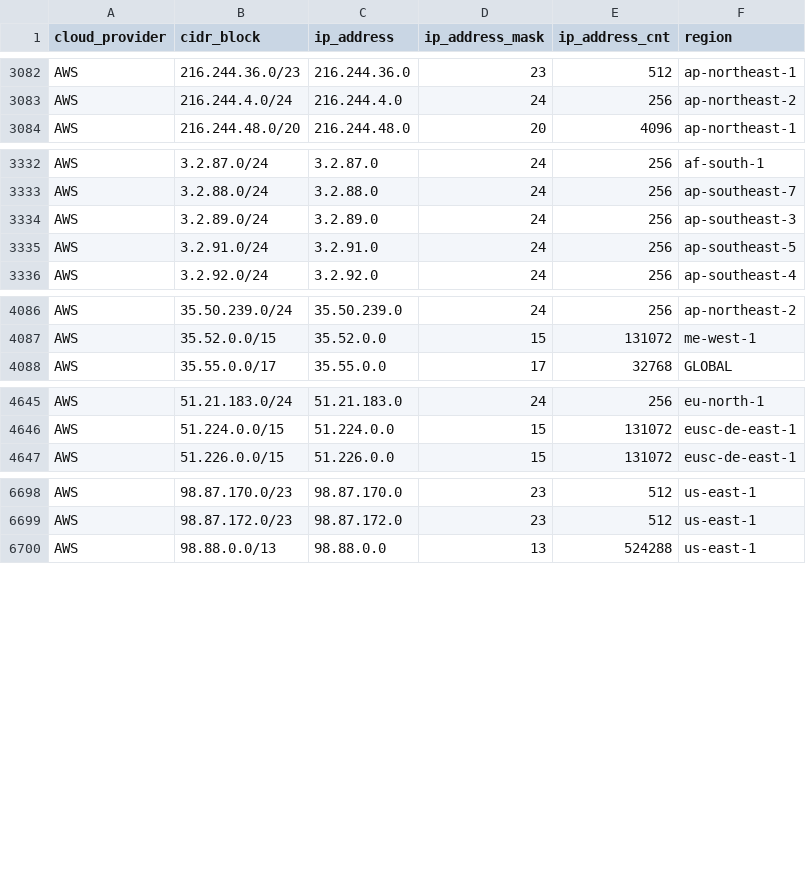
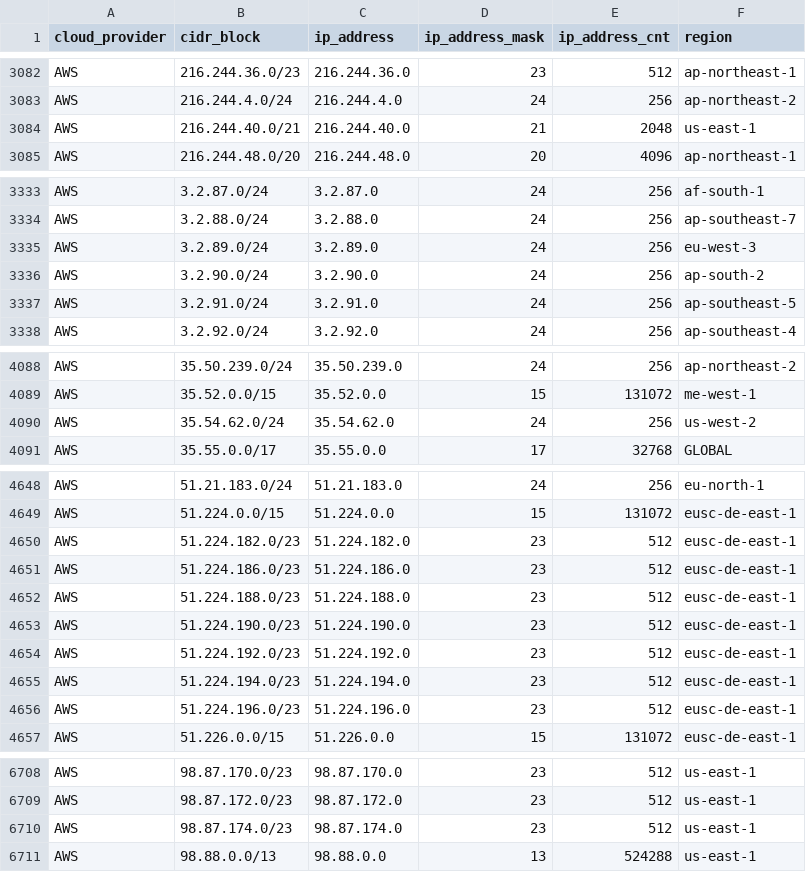
Before and after one commit to tobilg/public-cloud-provider-ip-ranges, a CSV file: data/providers/aws.csv, drawn as a sheet; only a part is shown, gaps mark what is left out.

Commit message:
[no ci] Data update on 2025-08-21T04:06:11

```diff
--- a/data/providers/aws.csv
+++ b/data/providers/aws.csv
@@ -3083,2 +3083,3 @@ AWS,216.244.36.0/23,216.244.36.0,23,512,ap-northeast-1
 AWS,216.244.4.0/24,216.244.4.0,24,256,ap-northeast-2
+AWS,216.244.40.0/21,216.244.40.0,21,2048,us-east-1
 AWS,216.244.48.0/20,216.244.48.0,20,4096,ap-northeast-1
@@ -3333,3 +3334,4 @@ AWS,3.2.87.0/24,3.2.87.0,24,256,af-south-1
 AWS,3.2.88.0/24,3.2.88.0,24,256,ap-southeast-7
-AWS,3.2.89.0/24,3.2.89.0,24,256,ap-southeast-3
+AWS,3.2.89.0/24,3.2.89.0,24,256,eu-west-3
+AWS,3.2.90.0/24,3.2.90.0,24,256,ap-south-2
 AWS,3.2.91.0/24,3.2.91.0,24,256,ap-southeast-5
@@ -4087,2 +4089,3 @@ AWS,35.50.239.0/24,35.50.239.0,24,256,ap-northeast-2
 AWS,35.52.0.0/15,35.52.0.0,15,131072,me-west-1
+AWS,35.54.62.0/24,35.54.62.0,24,256,us-west-2
 AWS,35.55.0.0/17,35.55.0.0,17,32768,GLOBAL
@@ -4646,2 +4649,9 @@ AWS,51.21.183.0/24,51.21.183.0,24,256,eu-north-1
 AWS,51.224.0.0/15,51.224.0.0,15,131072,eusc-de-east-1
+AWS,51.224.182.0/23,51.224.182.0,23,512,eusc-de-east-1
+AWS,51.224.186.0/23,51.224.186.0,23,512,eusc-de-east-1
+AWS,51.224.188.0/23,51.224.188.0,23,512,eusc-de-east-1
+AWS,51.224.190.0/23,51.224.190.0,23,512,eusc-de-east-1
+AWS,51.224.192.0/23,51.224.192.0,23,512,eusc-de-east-1
+AWS,51.224.194.0/23,51.224.194.0,23,512,eusc-de-east-1
+AWS,51.224.196.0/23,51.224.196.0,23,512,eusc-de-east-1
 AWS,51.226.0.0/15,51.226.0.0,15,131072,eusc-de-east-1
@@ -6699,2 +6709,3 @@ AWS,98.87.170.0/23,98.87.170.0,23,512,us-east-1
 AWS,98.87.172.0/23,98.87.172.0,23,512,us-east-1
+AWS,98.87.174.0/23,98.87.174.0,23,512,us-east-1
 AWS,98.88.0.0/13,98.88.0.0,13,524288,us-east-1
```
Also changed, not shown: 6 other files.
